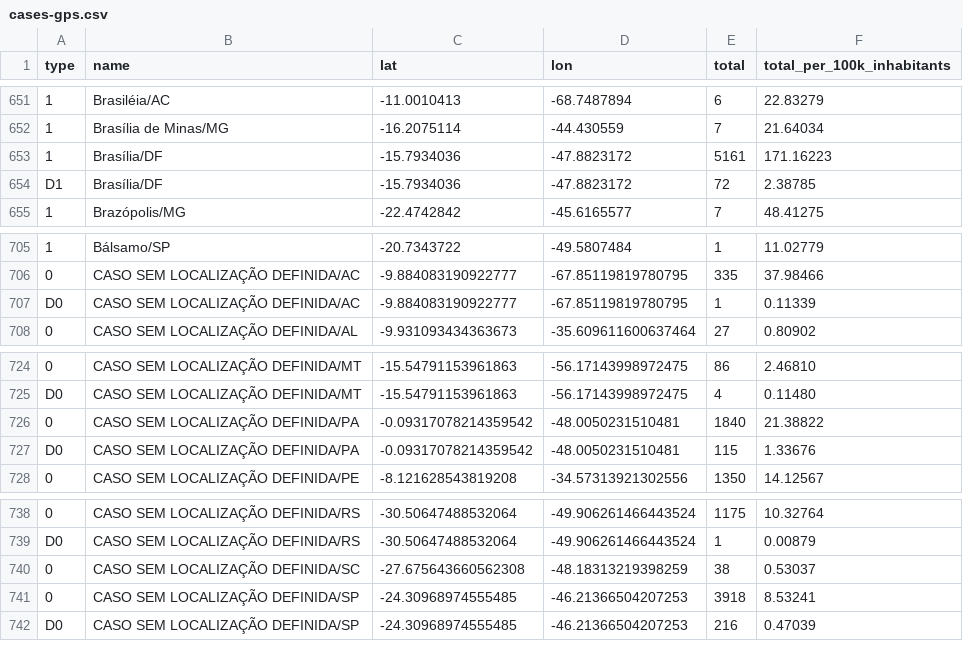
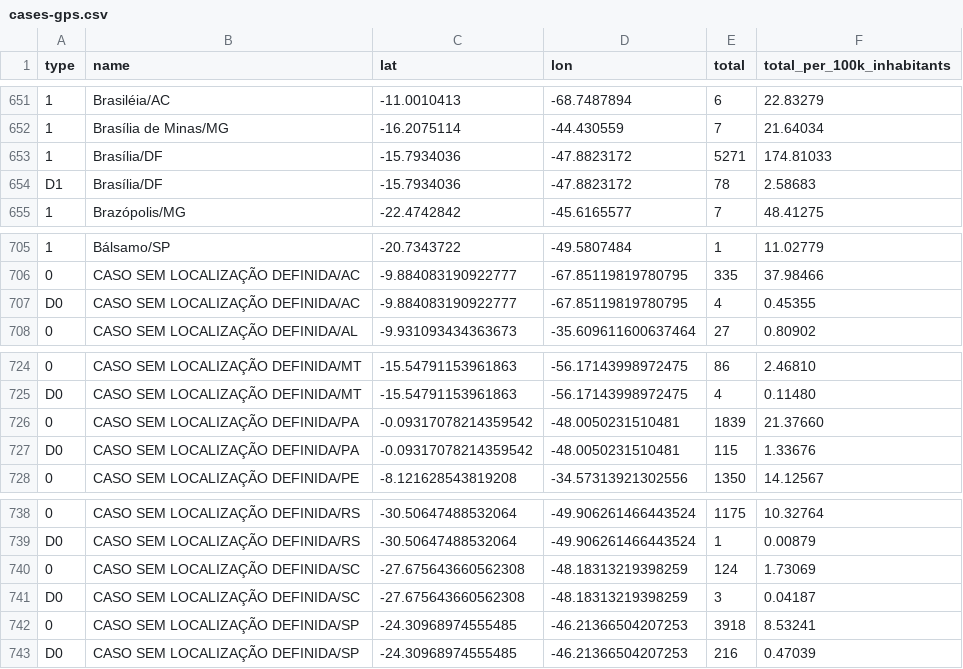
Before and after one commit to vdilego/covid19br, a CSV file: cases-gps.csv, drawn as a sheet; only a part is shown, gaps mark what is left out; the diff names each change by its address in the sheet, - before the commit and + after, or states it on an @@ line.

```diff
--- a/cases-gps.csv
+++ b/cases-gps.csv
-E653 (total): 5161
+E653 (total): 5271
-F653 (total_per_100k_inhabitants): 171.16223
+F653 (total_per_100k_inhabitants): 174.81033
-E654 (total): 72
+E654 (total): 78
-F654 (total_per_100k_inhabitants): 2.38785
+F654 (total_per_100k_inhabitants): 2.58683
-E707 (total): 1
+E707 (total): 4
-F707 (total_per_100k_inhabitants): 0.11339
+F707 (total_per_100k_inhabitants): 0.45355
-E726 (total): 1840
+E726 (total): 1839
-F726 (total_per_100k_inhabitants): 21.38822
+F726 (total_per_100k_inhabitants): 21.37660
-E740 (total): 38
+E740 (total): 124
-F740 (total_per_100k_inhabitants): 0.53037
+F740 (total_per_100k_inhabitants): 1.73069
+row 741: D0 | CASO SEM LOCALIZAÇÃO DEFINIDA/SC | -27.675643660562308 | -48.18313219398259 | 3 | 0.04187
```
Also changed, not shown: cases-brazil-cities.csv, cases-brazil-states.csv, 3 other files.
